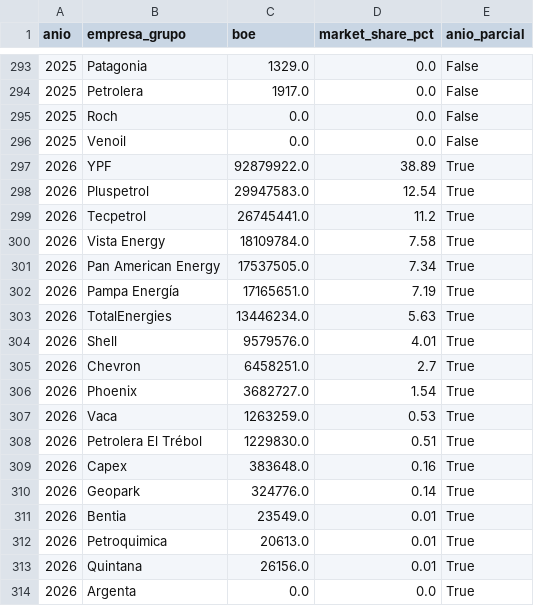
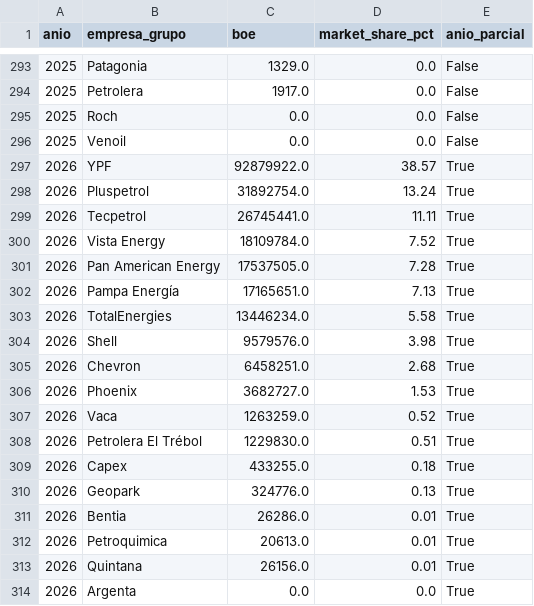
Before and after one commit to chavobutassi/vaca-muerta-analytics, a CSV file: docs/data/05_vm_market_share.csv, drawn as a sheet; only a part is shown, gaps mark what is left out.

```diff
--- a/docs/data/05_vm_market_share.csv
+++ b/docs/data/05_vm_market_share.csv
@@ -296,17 +296,17 @@
 2025,Venoil,0.0,0.0,False
-2026,YPF,92879922.0,38.89,True
-2026,Pluspetrol,29947583.0,12.54,True
-2026,Tecpetrol,26745441.0,11.2,True
-2026,Vista Energy,18109784.0,7.58,True
-2026,Pan American Energy,17537505.0,7.34,True
-2026,Pampa Energía,17165651.0,7.19,True
-2026,TotalEnergies,13446234.0,5.63,True
-2026,Shell,9579576.0,4.01,True
-2026,Chevron,6458251.0,2.7,True
-2026,Phoenix,3682727.0,1.54,True
-2026,Vaca,1263259.0,0.53,True
+2026,YPF,92879922.0,38.57,True
+2026,Pluspetrol,31892754.0,13.24,True
+2026,Tecpetrol,26745441.0,11.11,True
+2026,Vista Energy,18109784.0,7.52,True
+2026,Pan American Energy,17537505.0,7.28,True
+2026,Pampa Energía,17165651.0,7.13,True
+2026,TotalEnergies,13446234.0,5.58,True
+2026,Shell,9579576.0,3.98,True
+2026,Chevron,6458251.0,2.68,True
+2026,Phoenix,3682727.0,1.53,True
+2026,Vaca,1263259.0,0.52,True
 2026,Petrolera El Trébol,1229830.0,0.51,True
-2026,Capex,383648.0,0.16,True
-2026,Geopark,324776.0,0.14,True
-2026,Bentia,23549.0,0.01,True
+2026,Capex,433255.0,0.18,True
+2026,Geopark,324776.0,0.13,True
+2026,Bentia,26286.0,0.01,True
 2026,Petroquimica,20613.0,0.01,True
```
Also changed, not shown: docs/data/01_vm_produccion_mensual.csv, docs/data/02_vm_por_yacimiento.csv, 3 other files.
